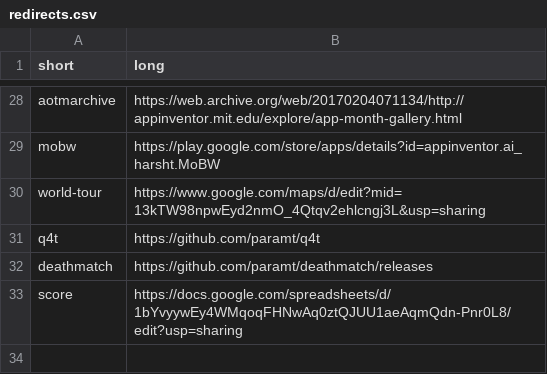
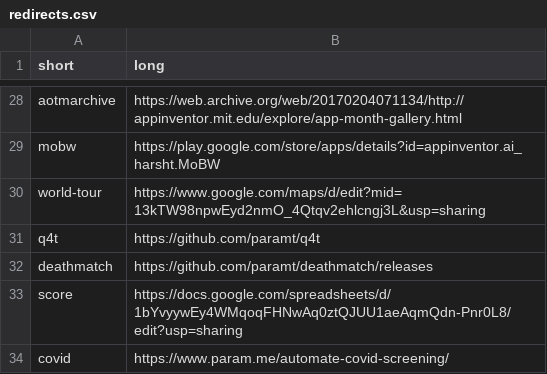
Before and after one commit to paramt/go.param.me, a CSV file: redirects.csv, drawn as a sheet; only a part is shown, gaps mark what is left out; the diff names each change by its address in the sheet, - before the commit and + after, or states it on an @@ line.

```diff
--- a/redirects.csv
+++ b/redirects.csv
+row 34: covid | https://www.param.me/automate-covid-screening/
```
Also changed, not shown: 1 other file.
